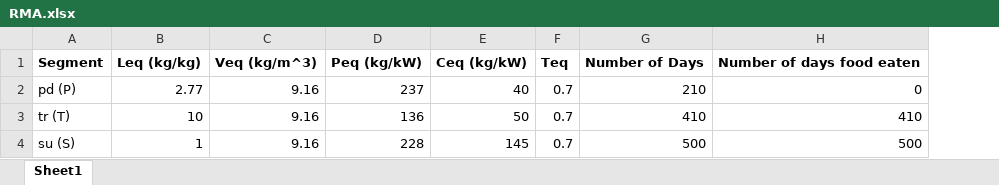
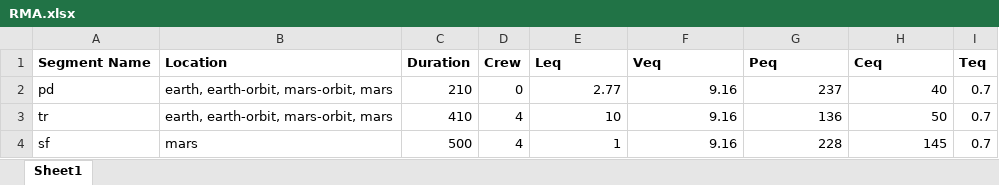
Before and after one commit to dexho/CORAL-eO, an Excel workbook: example/eO/data/RMA.xlsx, sheet Sheet1, drawn as a sheet; values as stored, in another font and other column widths than the file's, no borders; charts and pictures not drawn; removed rows and columns are numbered as before the commit, all else as after; the diff names each change by its address in the sheet, - before the commit and + after, or states it on an @@ line.

```diff
--- a/example/eO/data/RMA.xlsx (sheet Sheet1)
+++ b/example/eO/data/RMA.xlsx (sheet Sheet1)
-column A, rows 2-4: pd (P) | tr (T) | su (S)
+column A, rows 2-4: pd | tr | sf
+column B, rows 2-4: earth, earth-orbit, mars-orbit, mars | earth, earth-orbit, mars-orbit, mars | mars
+column C, rows 2-4: 210 | 410 | 500
+column D, rows 2-4: 0 | 4 | 4
-column G, rows 2-4: 210 | 410 | 500
-column H, rows 2-4: 0 | 410 | 500
-row 1: Segment | Leq (kg/kg) | Veq (kg/m^3) | Peq (kg/kW) | Ceq (kg/kW) | Teq | Number of Days | Number of days food eaten
+row 1: Segment Name | Location | Duration | Crew | Leq | Veq | Peq | Ceq | Teq
```
Also changed, not shown: charts or pictures, example/eO/data/xESM_1_inventory.xlsx, 31 other files.
